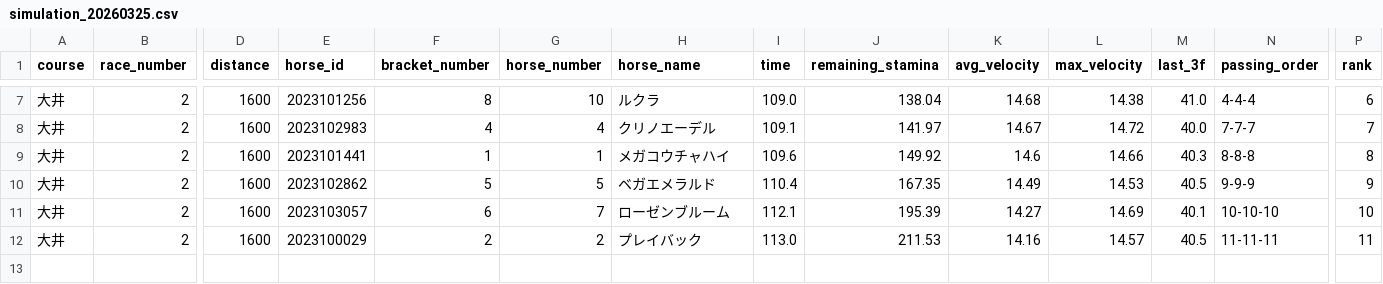
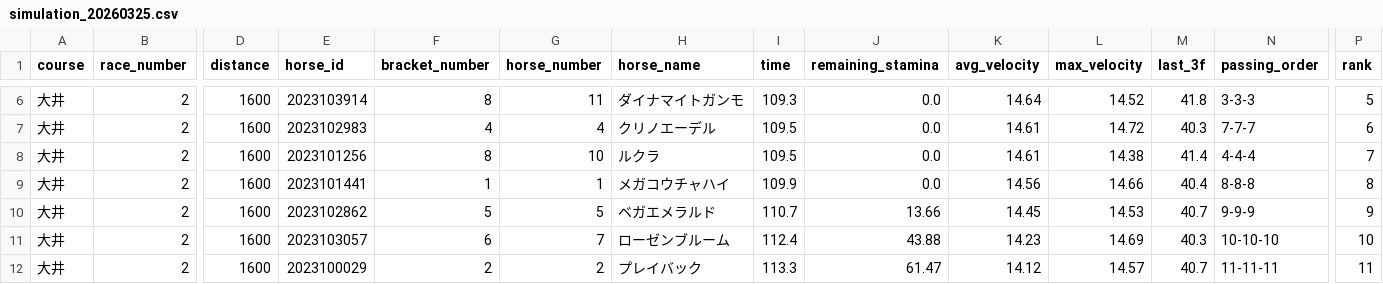
Before and after one commit to My-Game-Manage/NKSimulator, a CSV file: results/simulation_20260325.csv, drawn as a sheet; only a part is shown, gaps mark what is left out; addresses are those after the commit; rows hold the shown columns only; the diff covers the shown part only; the diff names each change by its address in the sheet, - before the commit and + after, or states it on an @@ line.

```diff
--- a/results/simulation_20260325.csv
+++ b/results/simulation_20260325.csv
-E6 (horse_id): 2023101256
+E6 (horse_id): 2023103914
-G6 (horse_number): 10
+G6 (horse_number): 11
-H6 (horse_name): ルクラ
+H6 (horse_name): ダイナマイトガンモ
-I6 (time): 109.0
+I6 (time): 109.3
-J6 (remaining_stamina): 138.04
+J6 (remaining_stamina): 0.0
-K6 (avg_velocity): 14.68
+K6 (avg_velocity): 14.64
-L6 (max_velocity): 14.38
+L6 (max_velocity): 14.52
-M6 (last_3f): 41.0
+M6 (last_3f): 41.8
-N6 (passing_order): 4-4-4
+N6 (passing_order): 3-3-3
-P6 (rank): 6
+P6 (rank): 5
-I7 (time): 109.1
+I7 (time): 109.5
-J7 (remaining_stamina): 141.97
+J7 (remaining_stamina): 0.0
-K7 (avg_velocity): 14.67
+K7 (avg_velocity): 14.61
-M7 (last_3f): 40.0
+M7 (last_3f): 40.3
-P7 (rank): 7
+P7 (rank): 6
+row 8: 大井 | 2 | 1600 | 2023101256 | 8 | 10 | ルクラ | 109.5 | 0.0 | 14.61 | 14.38 | 41.4 | 4-4-4 | 7
-I9 (time): 109.6
+I9 (time): 109.9
-J9 (remaining_stamina): 149.92
+J9 (remaining_stamina): 0.0
-K9 (avg_velocity): 14.6
+K9 (avg_velocity): 14.56
-M9 (last_3f): 40.3
+M9 (last_3f): 40.4
-I10 (time): 110.4
+I10 (time): 110.7
-J10 (remaining_stamina): 167.35
+J10 (remaining_stamina): 13.66
-K10 (avg_velocity): 14.49
+K10 (avg_velocity): 14.45
-M10 (last_3f): 40.5
+M10 (last_3f): 40.7
-I11 (time): 112.1
+I11 (time): 112.4
-J11 (remaining_stamina): 195.39
+J11 (remaining_stamina): 43.88
-K11 (avg_velocity): 14.27
+K11 (avg_velocity): 14.23
-M11 (last_3f): 40.1
+M11 (last_3f): 40.3
-I12 (time): 113.0
+I12 (time): 113.3
-J12 (remaining_stamina): 211.53
+J12 (remaining_stamina): 61.47
-K12 (avg_velocity): 14.16
+K12 (avg_velocity): 14.12
-M12 (last_3f): 40.5
+M12 (last_3f): 40.7
```
Also changed, not shown: 1 added row, 2 removed rows and 20 edited cells elsewhere in this file.
